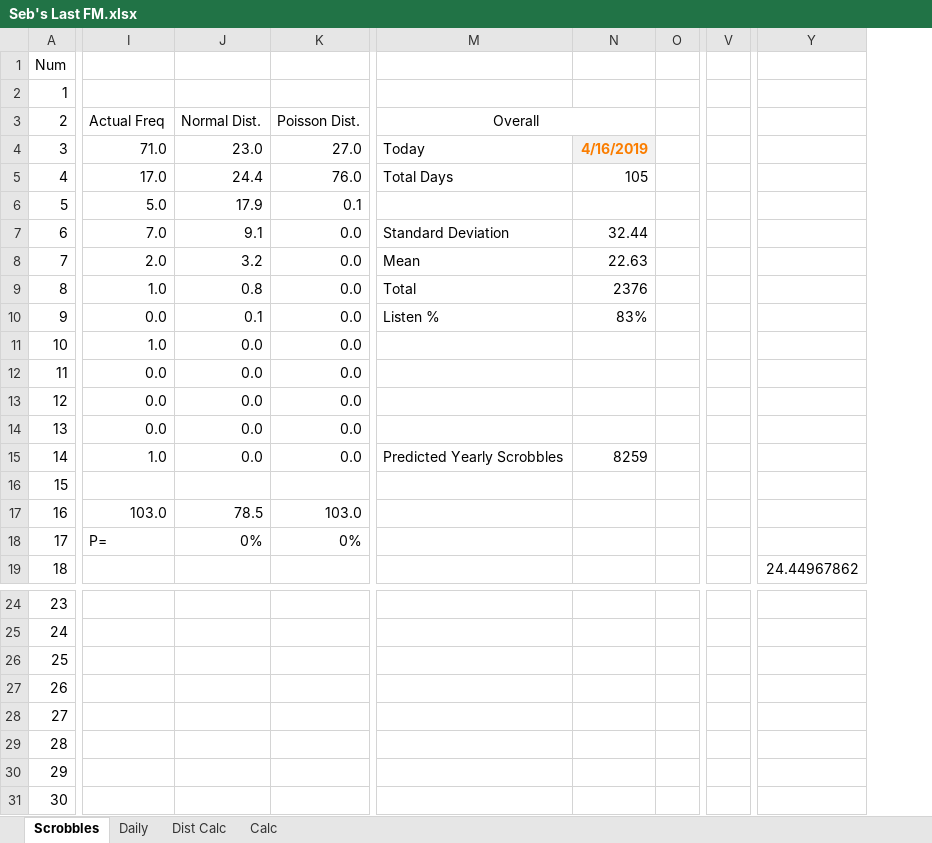
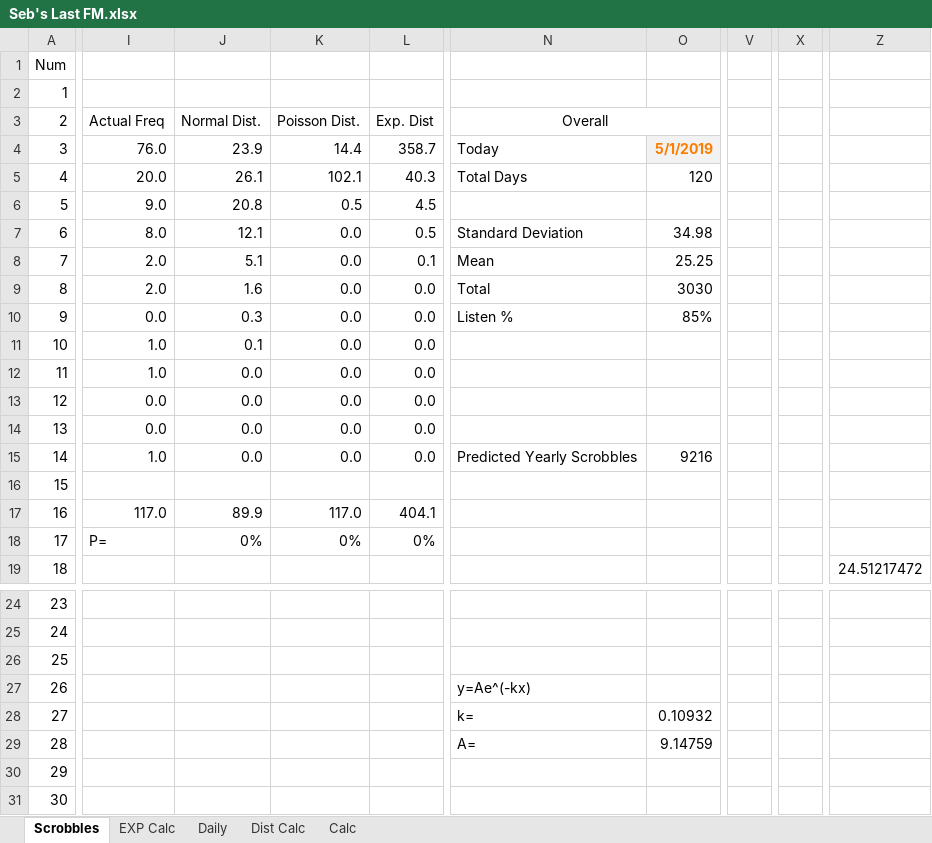
Before and after one commit to wd7512/The-Music-of-Primes, an Excel workbook: Seb's Last FM.xlsx, sheet Scrobbles, drawn as a sheet; only a part is shown, gaps mark what is left out; values as stored, in another font and other column widths than the file's, no borders; charts and pictures and conditional formats not drawn; removed rows and columns are numbered as before the commit, all else as after; the diff covers the shown part only; the diff names each change by its address in the sheet, - before the commit and + after, or states it on an @@ line.

```diff
--- a/Seb's Last FM.xlsx (sheet Scrobbles)
+++ b/Seb's Last FM.xlsx (sheet Scrobbles)
+sheet tab: EXP Calc
+column L, rows 3-18: Exp. Dist | 358.7 | 40.3 | 4.5 | 0.5 | 0.1 | 0.0 | 0.0 | 0.0 | 0.0 | 0.0 | 0.0 | 0.0 |  | 404.1 | 0%
-column N, rows 4-15: 4/16/2019 | 105 |  | 32.44 | 22.63 | 2376 | 83% |  |  |  |  | 8259
-column O, empty
+column O, rows 4-15: 5/1/2019 | 120 |  | 34.98 | 25.25 | 3030 | 85% |  |  |  |  | 9216; rows 28-29: 0.10932 | 9.14759
-column V, empty
+column V, empty
+column X, empty
-column Y, row 19: 24.44967862
+column Z, row 19: 24.51217472
-I4: 71.0
+I4: 76.0
-J4: 23.0
+J4: 23.9
-K4: 27.0
+K4: 14.4
-I5: 17.0
+I5: 20.0
-J5: 24.4
+J5: 26.1
-K5: 76.0
+K5: 102.1
-I6: 5.0
+I6: 9.0
-J6: 17.9
+J6: 20.8
-K6: 0.1
+K6: 0.5
-I7: 7.0
+I7: 8.0
-J7: 9.1
+J7: 12.1
-J8: 3.2
+J8: 5.1
-I9: 1.0
+I9: 2.0
-J9: 0.8
+J9: 1.6
-J10: 0.1
+J10: 0.3
-J11: 0.0
+J11: 0.1
-I12: 0.0
+I12: 1.0
-I17: 103.0
+I17: 117.0
-J17: 78.5
+J17: 89.9
-K17: 103.0
+K17: 117.0
-N27: (empty)
+N27: y=Ae^(-kx)
-N28: (empty)
+N28: k=
-N29: (empty)
+N29: A=
```
Also changed, not shown: 45 edited cells elsewhere in this sheet, sheet Dist Calc, sheet Daily, sheet Calc, charts or pictures.
